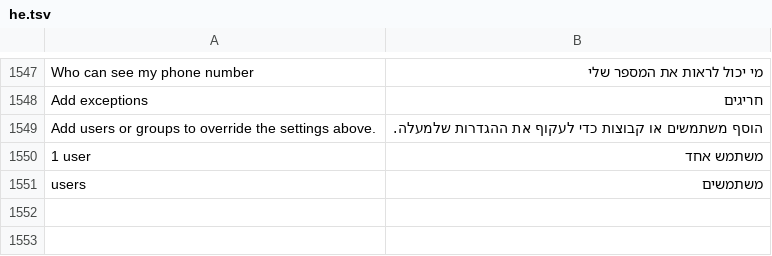
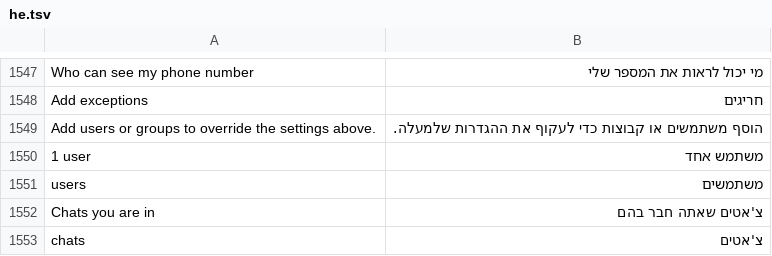
Before and after one commit to JettaXP/pixelGram, a TSV file: src/main/resources/i18n/he.tsv, drawn as a sheet; only a part is shown, gaps mark what is left out.

```diff
--- a/src/main/resources/i18n/he.tsv
+++ b/src/main/resources/i18n/he.tsv
@@ -1551 +1551,3 @@ Add users or groups to override the settings above.	הוסף משתמשים או
 users	משתמשים
+Chats you are in	צ'אטים שאתה חבר בהם
+chats	צ'אטים
```
Also changed, not shown: src/main/resources/i18n/ru.tsv, 3 other files.
